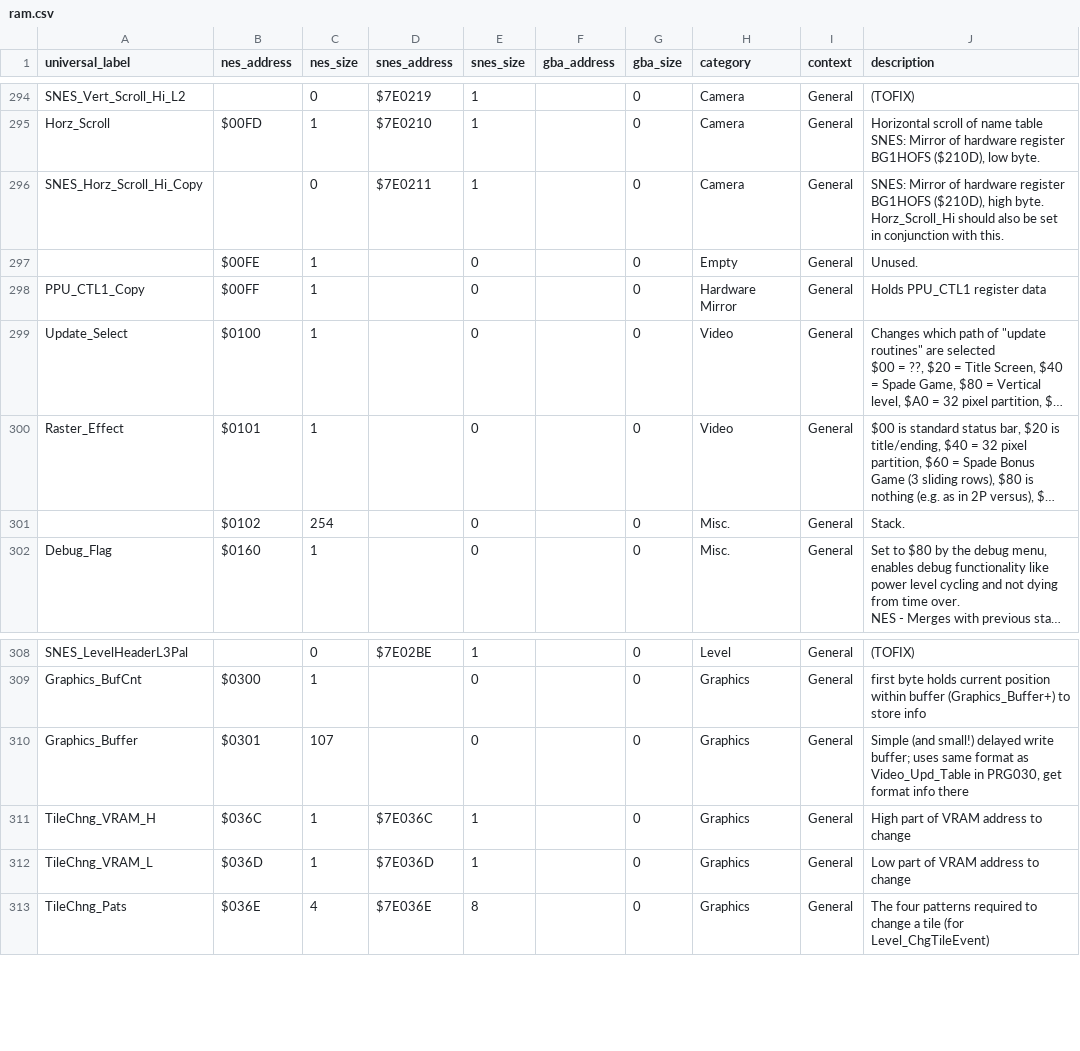
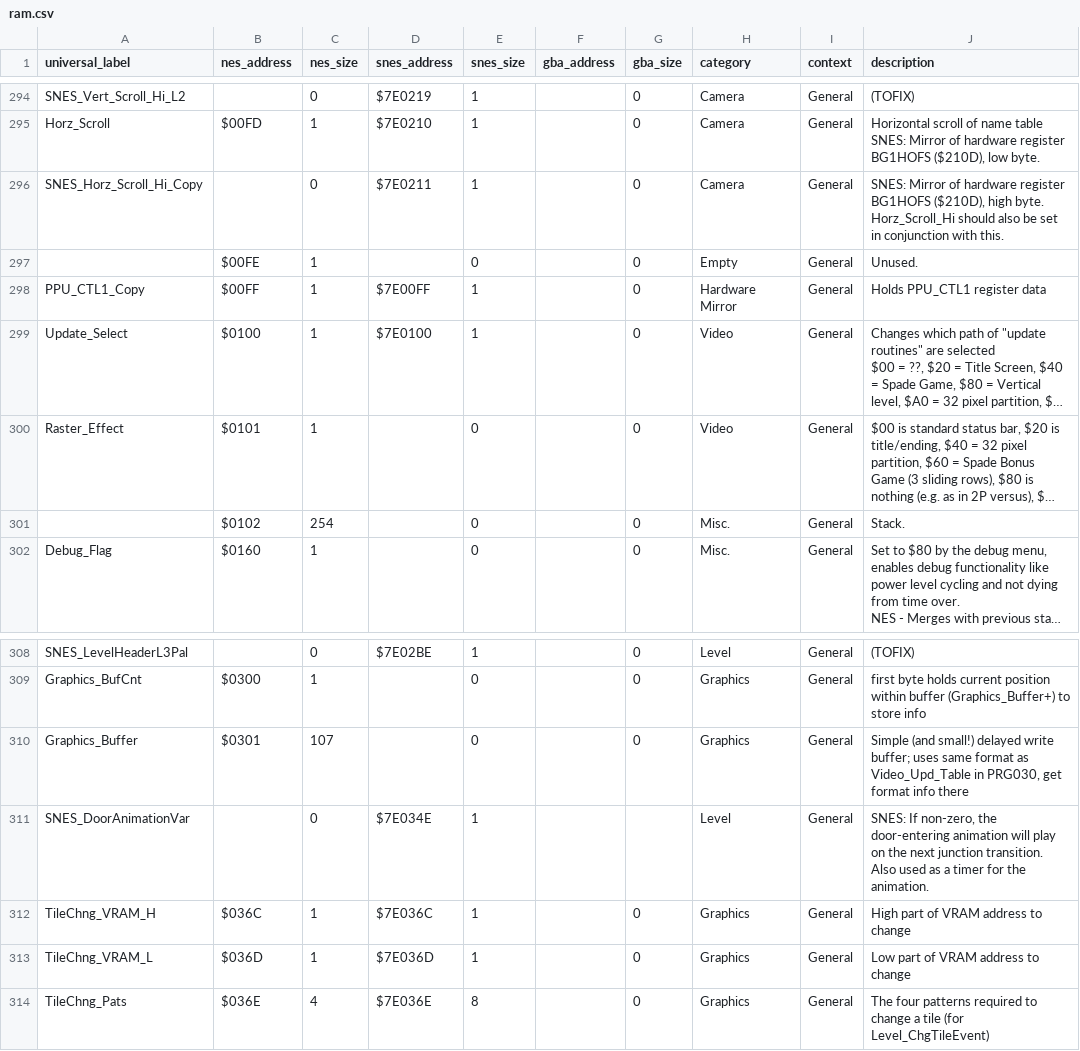
Before and after one commit to hericium1/hericium1.github.io, a CSV file: data/ram.csv, drawn as a sheet; only a part is shown, gaps mark what is left out; long unchanged cells end in …; the diff names each change by its address in the sheet, - before the commit and + after, or states it on an @@ line.

Commit message:
Add RAM Addresses

```diff
--- a/data/ram.csv
+++ b/data/ram.csv
-D298 (snes_address): (empty)
+D298 (snes_address): $7E00FF
-E298:E299 (snes_size): 0
+E298:E299 (snes_size): 1
-D299 (snes_address): (empty)
+D299 (snes_address): $7E0100
+row 311: SNES_DoorAnimationVar |  | 0 | $7E034E | 1 |  |  | Level | General | SNES: If non-zero, the door-entering animation will play on the next junction transition. Also used as a timer for the animation.
```
